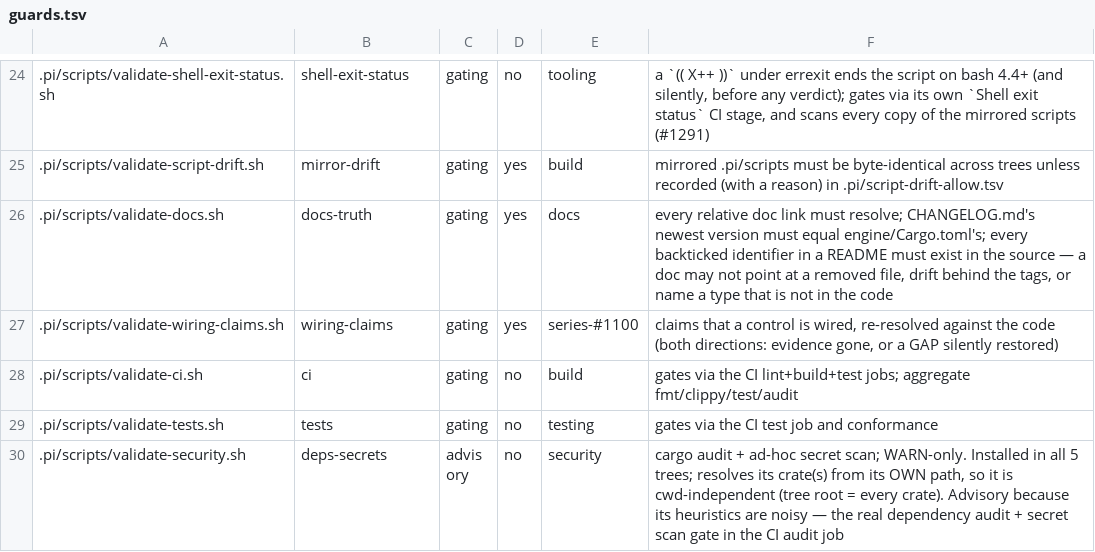
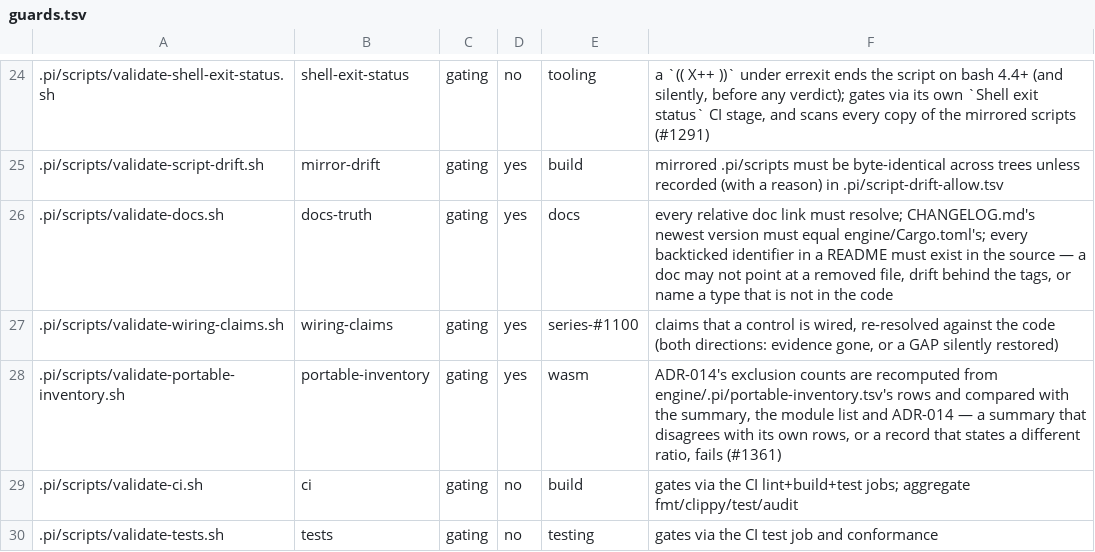
Before and after one commit to arman-jalili/rigorix-oss, a TSV file: .pi/guards.tsv, drawn as a sheet; only a part is shown, gaps mark what is left out; the shorter side is filled out with more unchanged rows; the diff names each change by its address in the sheet, - before the commit and + after, or states it on an @@ line.

```diff
--- a/.pi/guards.tsv
+++ b/.pi/guards.tsv
+row 28: .pi/scripts/validate-portable-inventory.sh | portable-inventory | gating | yes | wasm | ADR-014's exclusion counts are recomputed from engine/.pi/portable-inventory.tsv's rows and compared with the summary, the module list and ADR-014 — a summary that disagrees with its own rows, or a record that states a different ratio, fails (#1361)
```
Also changed, not shown: engine/.pi/portable-inventory.tsv, 6 other files.
